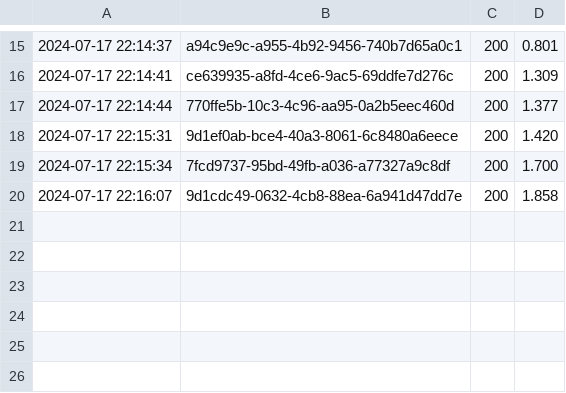
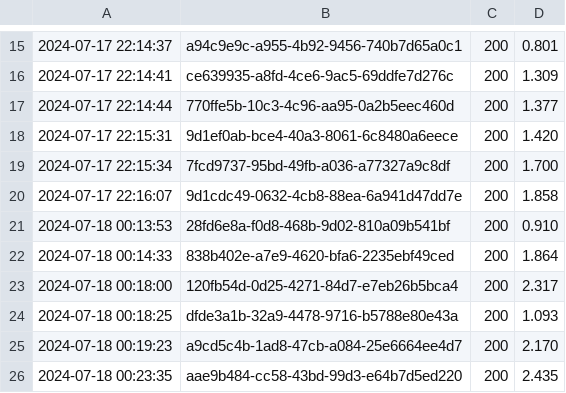
Before and after one commit to yenhunghuang/flask_restful_practice, a CSV file: performance.csv, drawn as a sheet; only a part is shown, gaps mark what is left out; the diff names each change by its address in the sheet, - before the commit and + after, or states it on an @@ line.

```diff
--- a/performance.csv
+++ b/performance.csv
+row 21: 2024-07-18 00:13:53 | 28fd6e8a-f0d8-468b-9d02-810a09b541bf | 200 | 0.910
+row 22: 2024-07-18 00:14:33 | 838b402e-a7e9-4620-bfa6-2235ebf49ced | 200 | 1.864
+row 23: 2024-07-18 00:18:00 | 120fb54d-0d25-4271-84d7-e7eb26b5bca4 | 200 | 2.317
+row 24: 2024-07-18 00:18:25 | dfde3a1b-32a9-4478-9716-b5788e80e43a | 200 | 1.093
+row 25: 2024-07-18 00:19:23 | a9cd5c4b-1ad8-47cb-a084-25e6664ee4d7 | 200 | 2.170
+row 26: 2024-07-18 00:23:35 | aae9b484-cc58-43bd-99d3-e64b7d5ed220 | 200 | 2.435
```
Also changed, not shown: 2 other files.
